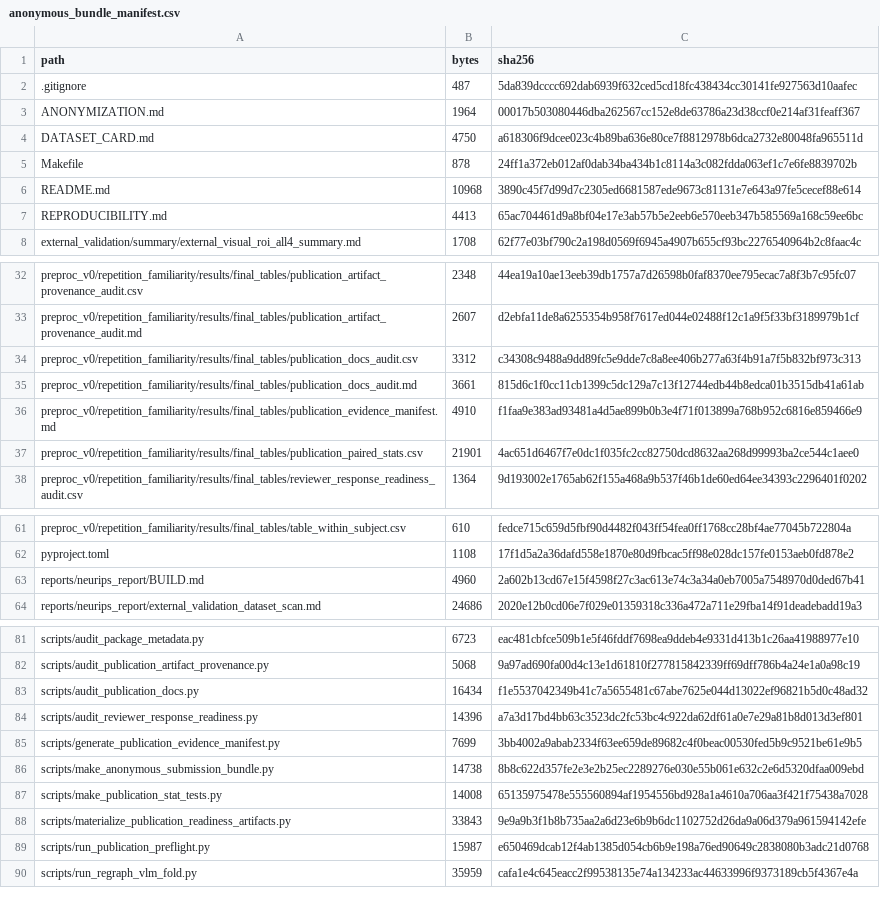
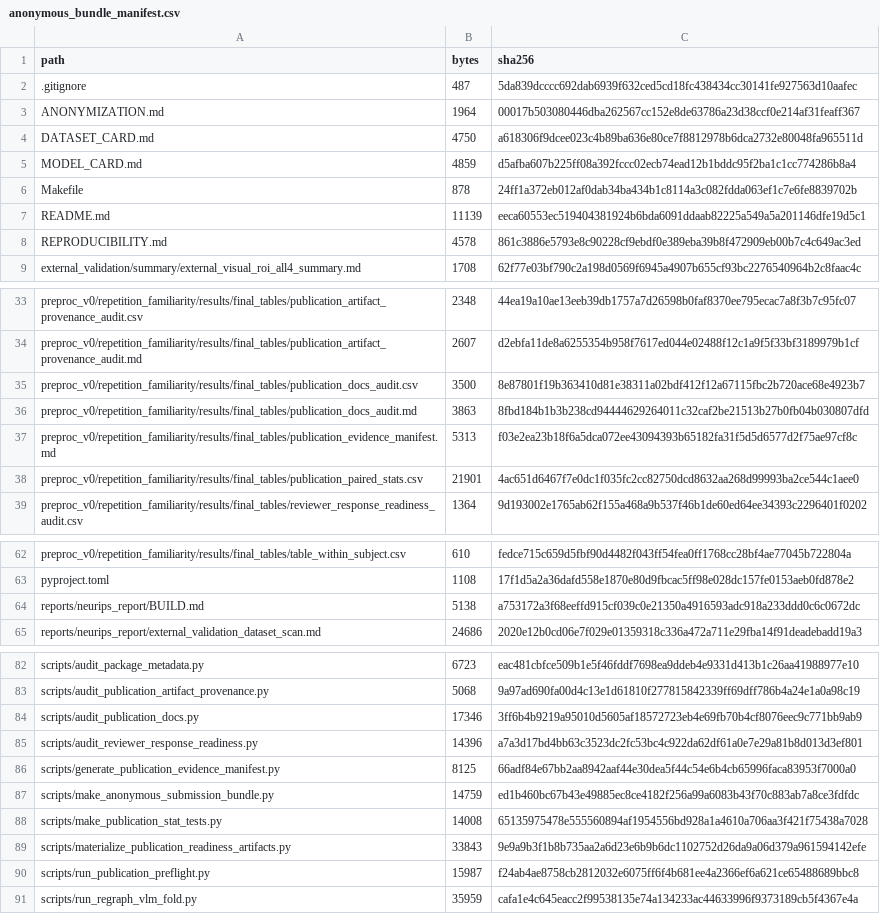
Before and after one commit to XialeiH/ReGraph-VLM, a CSV file: preproc_v0/repetition_familiarity/results/final_tables/anonymous_bundle_manifest.csv, drawn as a sheet; only a part is shown, gaps mark what is left out.

```diff
--- a/preproc_v0/repetition_familiarity/results/final_tables/anonymous_bundle_manifest.csv
+++ b/preproc_v0/repetition_familiarity/results/final_tables/anonymous_bundle_manifest.csv
@@ -4,5 +4,6 @@ ANONYMIZATION.md,1964,00017b503080446dba262567cc152e8de63786a23d38ccf0e214af31fe
 DATASET_CARD.md,4750,a618306f9dcee023c4b89ba636e80ce7f8812978b6dca2732e80048fa965511d
+MODEL_CARD.md,4859,d5afba607b225ff08a392fccc02ecb74ead12b1bddc95f2ba1c1cc774286b8a4
 Makefile,878,24ff1a372eb012af0dab34ba434b1c8114a3c082fdda063ef1c7e6fe8839702b
-README.md,10968,3890c45f7d99d7c2305ed6681587ede9673c81131e7e643a97fe5cecef88e614
-REPRODUCIBILITY.md,4413,65ac704461d9a8bf04e17e3ab57b5e2eeb6e570eeb347b585569a168c59ee6bc
+README.md,11139,eeca60553ec519404381924b6bda6091ddaab82225a549a5a201146dfe19d5c1
+REPRODUCIBILITY.md,4578,861c3886e5793e8c90228cf9ebdf0e389eba39b8f472909eb00b7c4c649ac3ed
 external_validation/summary/external_visual_roi_all4_summary.md,1708,62f77e03bf790c2a198d0569f6945a4907b655cf93bc2276540964b2c8faac4c
@@ -33,5 +34,5 @@ preproc_v0/repetition_familiarity/results/final_tables/publication_artifact_prov
 preproc_v0/repetition_familiarity/results/final_tables/publication_artifact_provenance_audit.md,2607,d2ebfa11de8a6255354b958f7617ed044e02488f12c1a9f5f33bf3189979b1cf
-preproc_v0/repetition_familiarity/results/final_tables/publication_docs_audit.csv,3312,c34308c9488a9dd89fc5e9dde7c8a8ee406b277a63f4b91a7f5b832bf973c313
-preproc_v0/repetition_familiarity/results/final_tables/publication_docs_audit.md,3661,815d6c1f0cc11cb1399c5dc129a7c13f12744edb44b8edca01b3515db41a61ab
-preproc_v0/repetition_familiarity/results/final_tables/publication_evidence_manifest.md,4910,f1faa9e383ad93481a4d5ae899b0b3e4f71f013899a768b952c6816e859466e9
+preproc_v0/repetition_familiarity/results/final_tables/publication_docs_audit.csv,3500,8e87801f19b363410d81e38311a02bdf412f12a67115fbc2b720ace68e4923b7
+preproc_v0/repetition_familiarity/results/final_tables/publication_docs_audit.md,3863,8fbd184b1b3b238cd94444629264011c32caf2be21513b27b0fb04b030807dfd
+preproc_v0/repetition_familiarity/results/final_tables/publication_evidence_manifest.md,5313,f03e2ea23b18f6a5dca072ee43094393b65182fa31f5d5d6577d2f75ae97cf8c
 preproc_v0/repetition_familiarity/results/final_tables/publication_paired_stats.csv,21901,4ac651d6467f7e0dc1f035fc2cc82750dcd8632aa268d99993ba2ce544c1aee0
@@ -62,3 +63,3 @@ preproc_v0/repetition_familiarity/results/final_tables/table_within_subject.csv,
 pyproject.toml,1108,17f1d5a2a36dafd558e1870e80d9fbcac5ff98e028dc157fe0153aeb0fd878e2
-reports/neurips_report/BUILD.md,4960,2a602b13cd67e15f4598f27c3ac613e74c3a34a0eb7005a7548970d0ded67b41
+reports/neurips_report/BUILD.md,5138,a753172a3f68eeffd915cf039c0e21350a4916593adc918a233ddd0c6c0672dc
 reports/neurips_report/external_validation_dataset_scan.md,24686,2020e12b0cd06e7f029e01359318c336a472a711e29fba14f91deadebadd19a3
@@ -82,9 +83,9 @@ scripts/audit_package_metadata.py,6723,eac481cbfce509b1e5f46fddf7698ea9ddeb4e933
 scripts/audit_publication_artifact_provenance.py,5068,9a97ad690fa00d4c13e1d61810f277815842339ff69dff786b4a24e1a0a98c19
-scripts/audit_publication_docs.py,16434,f1e5537042349b41c7a5655481c67abe7625e044d13022ef96821b5d0c48ad32
+scripts/audit_publication_docs.py,17346,3ff6b4b9219a95010d5605af18572723eb4e69fb70b4cf8076eec9c771bb9ab9
 scripts/audit_reviewer_response_readiness.py,14396,a7a3d17bd4bb63c3523dc2fc53bc4c922da62df61a0e7e29a81b8d013d3ef801
-scripts/generate_publication_evidence_manifest.py,7699,3bb4002a9abab2334f63ee659de89682c4f0beac00530fed5b9c9521be61e9b5
-scripts/make_anonymous_submission_bundle.py,14738,8b8c622d357fe2e3e2b25ec2289276e030e55b061e632c2e6d5320dfaa009ebd
+scripts/generate_publication_evidence_manifest.py,8125,66adf84e67bb2aa8942aaf44e30dea5f44c54e6b4cb65996faca83953f7000a0
+scripts/make_anonymous_submission_bundle.py,14759,ed1b460bc67b43e49885ec8ce4182f256a99a6083b43f70c883ab7a8ce3fdfdc
 scripts/make_publication_stat_tests.py,14008,65135975478e555560894af1954556bd928a1a4610a706aa3f421f75438a7028
 scripts/materialize_publication_readiness_artifacts.py,33843,9e9a9b3f1b8b735aa2a6d23e6b9b6dc1102752d26da9a06d379a961594142efe
-scripts/run_publication_preflight.py,15987,e650469dcab12f4ab1385d054cb6b9e198a76ed90649c2838080b3adc21d0768
+scripts/run_publication_preflight.py,15987,f24ab4ae8758cb2812032e6075ff6f4b681ee4a2366ef6a621ce65488689bbc8
 scripts/run_regraph_vlm_fold.py,35959,cafa1e4c645eacc2f99538135e74a134233ac44633996f9373189cb5f4367e4a
```
Also changed, not shown: preproc_v0/repetition_familiarity/results/final_tables/publication_docs_audit.csv, 10 other files.
